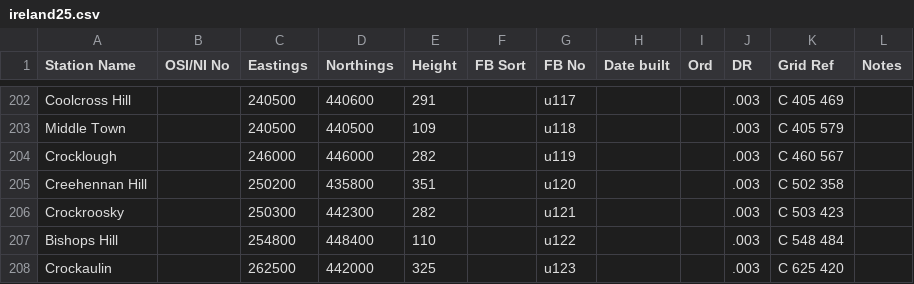
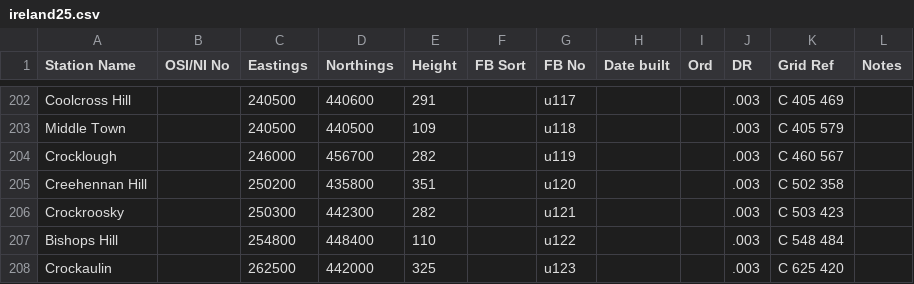
Before and after one commit to TrigpointingUK/platform, a CSV file: api/data/ireland25.csv, drawn as a sheet; only a part is shown, gaps mark what is left out.

Commit message:
Update Crocklough

```diff
--- a/api/data/ireland25.csv
+++ b/api/data/ireland25.csv
@@ -203,3 +203,3 @@
 "Middle Town",,240500,440500,109,,"u118",,,".003","C 405 579",
-"Crocklough",,246000,446000,282,,"u119",,,".003","C 460 567",
+"Crocklough",,246000,456700,282,,"u119",,,".003","C 460 567",
 "Creehennan Hill",,250200,435800,351,,"u120",,,".003","C 502 358",
```
